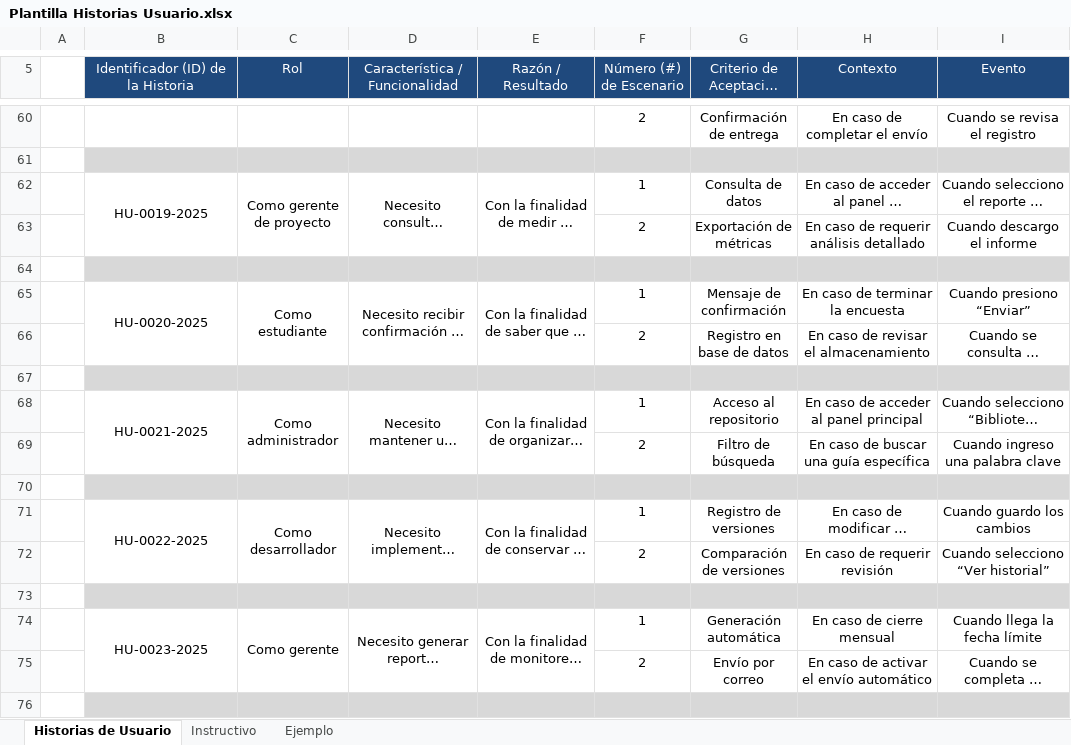
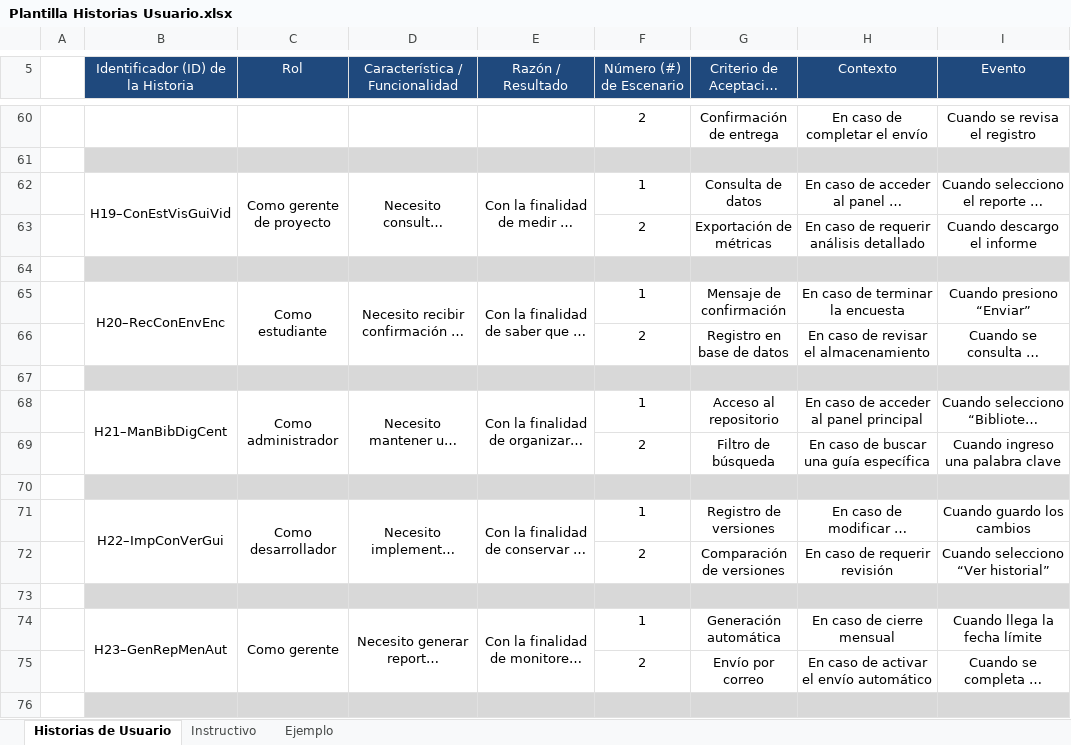
Before and after one commit to LuisML1019/ProyIntComDat25B_3.1416chul-s, an Excel workbook: Avance de Proyecto/Plantilla Historias Usuario.xlsx, sheet Historias de Usuario, drawn as a sheet; only a part is shown, gaps mark what is left out; long unchanged cells end in …; values as stored, in another font and other column widths than the file's, no borders; the diff covers the shown part only; the diff names each change by its address in the sheet, - before the commit and + after, or states it on an @@ line.

Commit message:
Corrección ID Historias de Usuario

```diff
--- a/Avance de Proyecto/Plantilla Historias Usuario.xlsx (sheet Historias de Usuario)
+++ b/Avance de Proyecto/Plantilla Historias Usuario.xlsx (sheet Historias de Usuario)
-B62: HU-0019-2025
+B62: H19–ConEstVisGuiVid
-B65: HU-0020-2025
+B65: H20–RecConEnvEnc
-B68: HU-0021-2025
+B68: H21–ManBibDigCent
-B71: HU-0022-2025
+B71: H22–ImpConVerGui
-B74: HU-0023-2025
+B74: H23–GenRepMenAut
```
Also changed, not shown: 35 edited cells elsewhere in this sheet, 2 other files.
